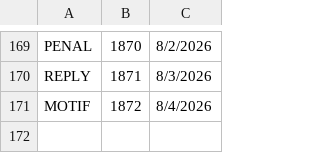
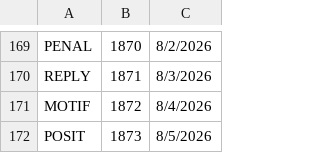
Before and after one commit to 8080Games/WordleMatch, a CSV file: wwwroot/used-words.csv, drawn as a sheet; only a part is shown, gaps mark what is left out.

```diff
--- a/wwwroot/used-words.csv
+++ b/wwwroot/used-words.csv
@@ -171 +171,2 @@ REPLY,1871,8/3/2026
 MOTIF,1872,8/4/2026
+POSIT,1873,8/5/2026
```
Also changed, not shown: wwwroot/historical-words.csv, 1 other file.
